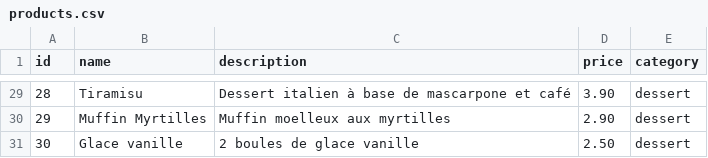
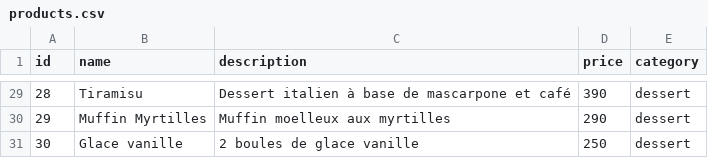
Before and after one commit to YannickMath/fastfood_bo_symf, a CSV file: data/products.csv, drawn as a sheet; only a part is shown, gaps mark what is left out; the diff covers the shown part only.

```diff
--- a/data/products.csv
+++ b/data/products.csv
@@ -29,3 +29,3 @@ id,name,description,price,category
-28,Tiramisu,"Dessert italien à base de mascarpone et café",3.90,dessert
-29,Muffin Myrtilles,"Muffin moelleux aux myrtilles",2.90,dessert
-30,Glace vanille,"2 boules de glace vanille",2.50,dessert
+28,Tiramisu,"Dessert italien à base de mascarpone et café",390,dessert
+29,Muffin Myrtilles,"Muffin moelleux aux myrtilles",290,dessert
+30,Glace vanille,"2 boules de glace vanille",250,dessert
```
Also changed, not shown: 27 edited cells elsewhere in this file, 24 other files.
